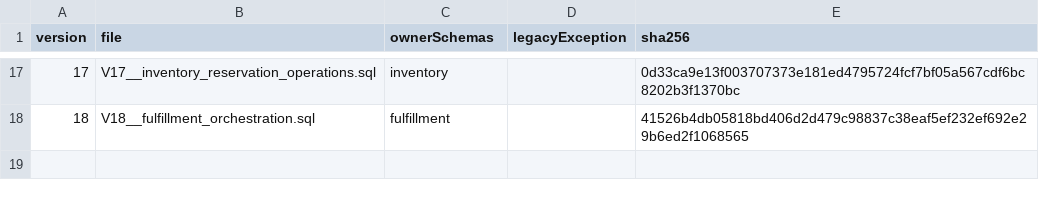
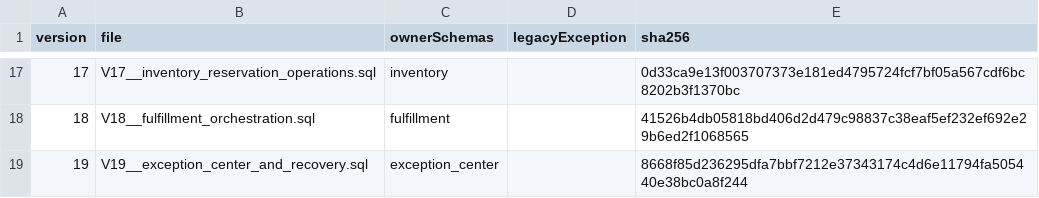
Before and after one commit to RomanticHW/cellarbridge-platform, a CSV file: backend/src/main/resources/db/migration-ownership.csv, drawn as a sheet; only a part is shown, gaps mark what is left out; the diff names each change by its address in the sheet, - before the commit and + after, or states it on an @@ line.

Commit message:
feat(exception): add controlled recovery lifecycle

```diff
--- a/backend/src/main/resources/db/migration-ownership.csv
+++ b/backend/src/main/resources/db/migration-ownership.csv
+row 19: 19 | V19__exception_center_and_recovery.sql | exception_center |  | 8668f85d236295dfa7bbf7212e37343174c4d6e11794fa505440e38bc0a8f244
```
Also changed, not shown: 40 other files.
